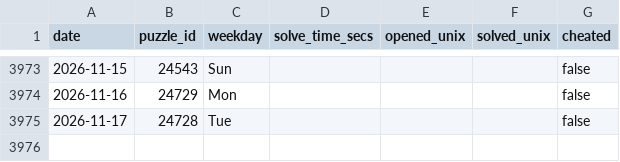
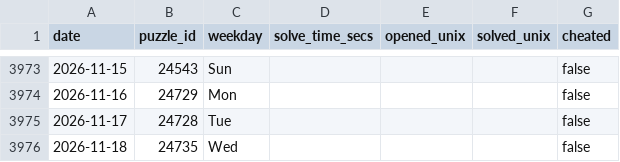
Before and after one commit to samleitermann/NYTMiniScraper, a CSV file: data.csv, drawn as a sheet; only a part is shown, gaps mark what is left out.

```diff
--- a/data.csv
+++ b/data.csv
@@ -3975 +3975,2 @@ date,puzzle_id,weekday,solve_time_secs,opened_unix,solved_unix,cheated
 2026-11-17,24728,Tue,,,,false
+2026-11-18,24735,Wed,,,,false
```
Also changed, not shown: 2 other files.
